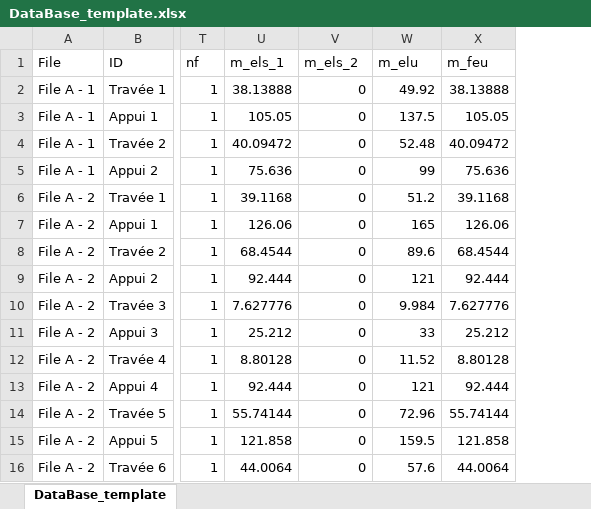
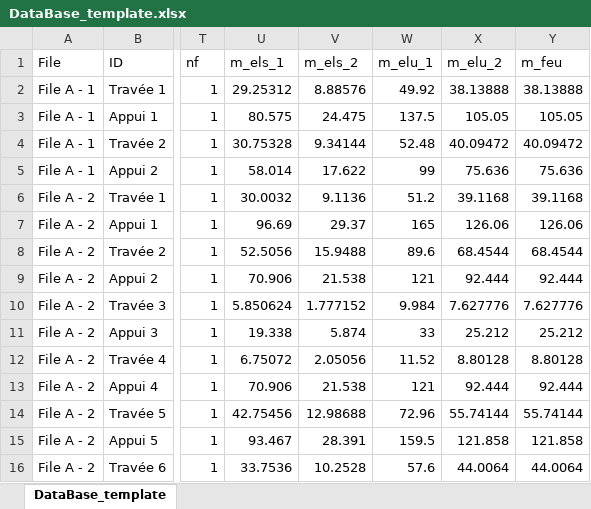
Before and after one commit to phil-vivant/Citallios, an Excel workbook: Calculs/DataBase_template.xlsx, sheet DataBase_template, drawn as a sheet; only a part is shown, gaps mark what is left out; values as stored, in another font and other column widths than the file's, no borders; the diff covers the shown part only; the diff names each change by its address in the sheet, - before the commit and + after, or states it on an @@ line.

```diff
--- a/Calculs/DataBase_template.xlsx (sheet DataBase_template)
+++ b/Calculs/DataBase_template.xlsx (sheet DataBase_template)
+column X (m_elu_2), rows 2-16: 38.13888 | 105.05 | 40.09472 | 75.636 | 39.1168 | 126.06 | 68.4544 | 92.444 | 7.627776 | 25.212 | 8.80128 | 92.444 | 55.74144 | 121.858 | 44.0064
-W1: m_elu
+W1: m_elu_1
-U2 (m_els_1): 38.13888
+U2 (m_els_1): 29.25312
-V2 (m_els_2): 0
+V2 (m_els_2): 8.88576
-U3 (m_els_1): 105.05
+U3 (m_els_1): 80.575
-V3 (m_els_2): 0
+V3 (m_els_2): 24.475
-U4 (m_els_1): 40.09472
+U4 (m_els_1): 30.75328
-V4 (m_els_2): 0
+V4 (m_els_2): 9.34144
-U5 (m_els_1): 75.636
+U5 (m_els_1): 58.014
-V5 (m_els_2): 0
+V5 (m_els_2): 17.622
-U6 (m_els_1): 39.1168
+U6 (m_els_1): 30.0032
-V6 (m_els_2): 0
+V6 (m_els_2): 9.1136
-U7 (m_els_1): 126.06
+U7 (m_els_1): 96.69
-V7 (m_els_2): 0
+V7 (m_els_2): 29.37
-U8 (m_els_1): 68.4544
+U8 (m_els_1): 52.5056
-V8 (m_els_2): 0
+V8 (m_els_2): 15.9488
-U9 (m_els_1): 92.444
+U9 (m_els_1): 70.906
-V9 (m_els_2): 0
+V9 (m_els_2): 21.538
-U10 (m_els_1): 7.627776
+U10 (m_els_1): 5.850624
-V10 (m_els_2): 0
+V10 (m_els_2): 1.777152
-U11 (m_els_1): 25.212
+U11 (m_els_1): 19.338
-V11 (m_els_2): 0
+V11 (m_els_2): 5.874
-U12 (m_els_1): 8.80128
+U12 (m_els_1): 6.75072
-V12 (m_els_2): 0
+V12 (m_els_2): 2.05056
-U13 (m_els_1): 92.444
+U13 (m_els_1): 70.906
-V13 (m_els_2): 0
+V13 (m_els_2): 21.538
-U14 (m_els_1): 55.74144
+U14 (m_els_1): 42.75456
-V14 (m_els_2): 0
+V14 (m_els_2): 12.98688
-U15 (m_els_1): 121.858
+U15 (m_els_1): 93.467
-V15 (m_els_2): 0
+V15 (m_els_2): 28.391
-U16 (m_els_1): 44.0064
+U16 (m_els_1): 33.7536
-V16 (m_els_2): 0
+V16 (m_els_2): 10.2528
```
Also changed, not shown: 23 edited cells elsewhere in this sheet, Calculs/DataBase_template_results annoté JM.xlsx, Calculs/DataBase_template_results.xlsx, 7 other files.
